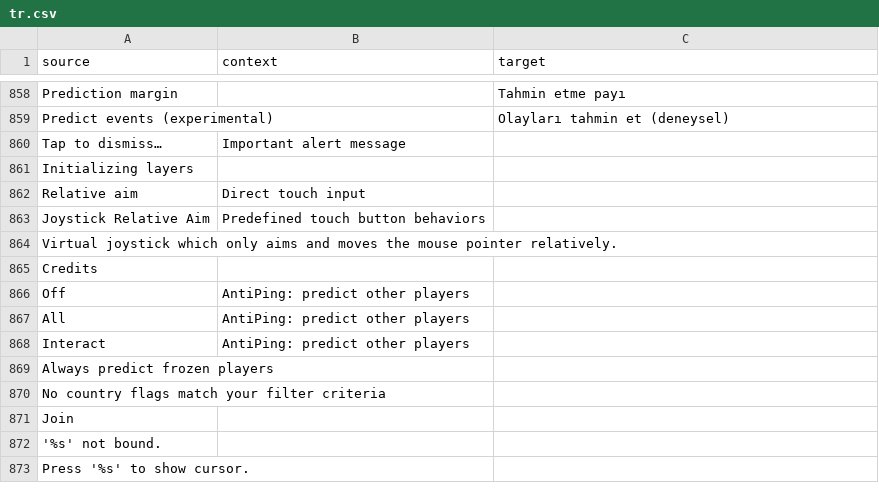
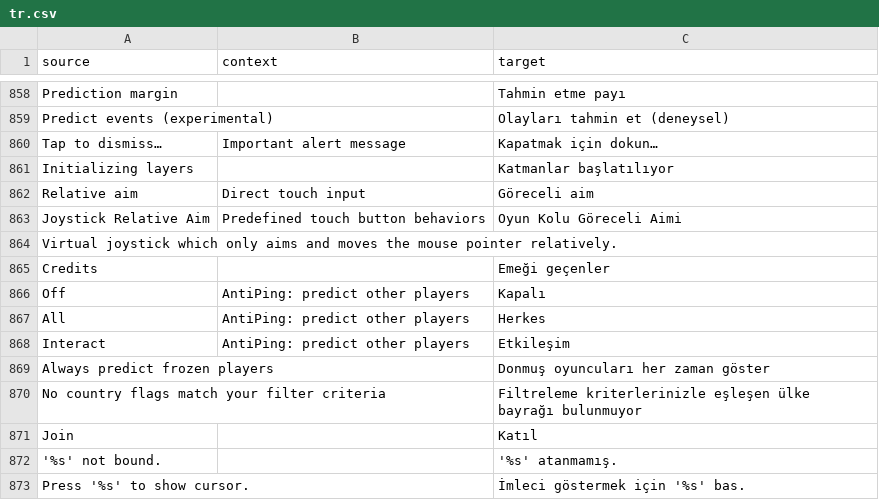
Before and after one commit to ddnet/ddnet-translations, a CSV file: ddnet/tr.csv, drawn as a sheet; only a part is shown, gaps mark what is left out.

Commit message:
Translated using Weblate (Turkish)
Currently translated at 99.8% (871 of 872 strings)

Translation: DDNet/DDNet
Translate-URL: https://hosted.weblate.org/projects/ddnet/ddnet/tr/

```diff
--- a/ddnet/tr.csv
+++ b/ddnet/tr.csv
@@ -859,15 +859,15 @@
 "Predict events (experimental)","","Olayları tahmin et (deneysel)"
-"Tap to dismiss…","Important alert message",""
-"Initializing layers","",""
-"Relative aim","Direct touch input",""
-"Joystick Relative Aim","Predefined touch button behaviors",""
+"Tap to dismiss…","Important alert message","Kapatmak için dokun…"
+"Initializing layers","","Katmanlar başlatılıyor"
+"Relative aim","Direct touch input","Göreceli aim"
+"Joystick Relative Aim","Predefined touch button behaviors","Oyun Kolu Göreceli Aimi"
 "Virtual joystick which only aims and moves the mouse pointer relatively.","",""
-"Credits","",""
-"Off","AntiPing: predict other players",""
-"All","AntiPing: predict other players",""
-"Interact","AntiPing: predict other players",""
-"Always predict frozen players","",""
-"No country flags match your filter criteria","",""
-"Join","",""
-"'%s' not bound.","",""
-"Press '%s' to show cursor.","",""
+"Credits","","Emeği geçenler"
+"Off","AntiPing: predict other players","Kapalı"
+"All","AntiPing: predict other players","Herkes"
+"Interact","AntiPing: predict other players","Etkileşim"
+"Always predict frozen players","","Donmuş oyuncuları her zaman göster"
+"No country flags match your filter criteria","","Filtreleme kriterlerinizle eşleşen ülke bayrağı bulunmuyor"
+"Join","","Katıl"
+"'%s' not bound.","","'%s' atanmamış."
+"Press '%s' to show cursor.","","İmleci göstermek için '%s' bas."
```
